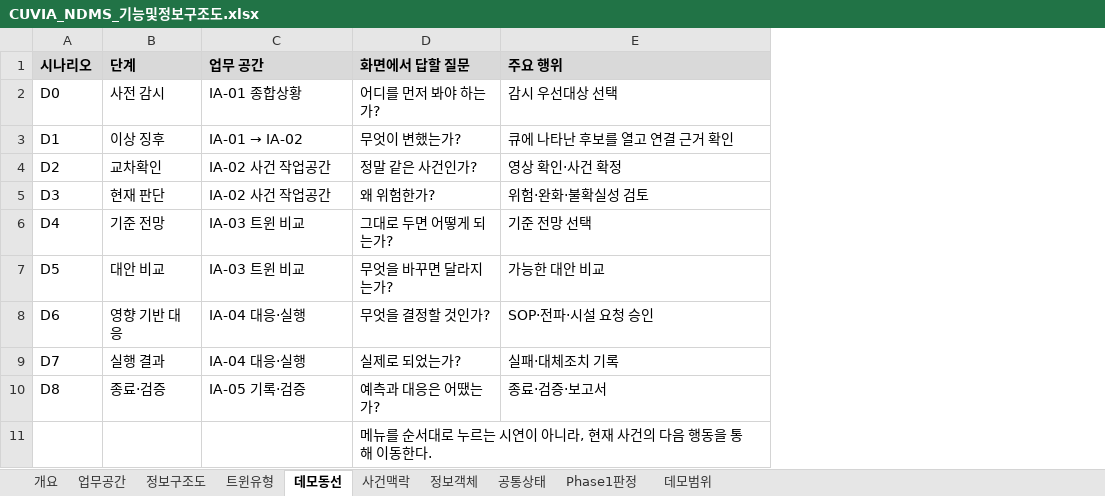
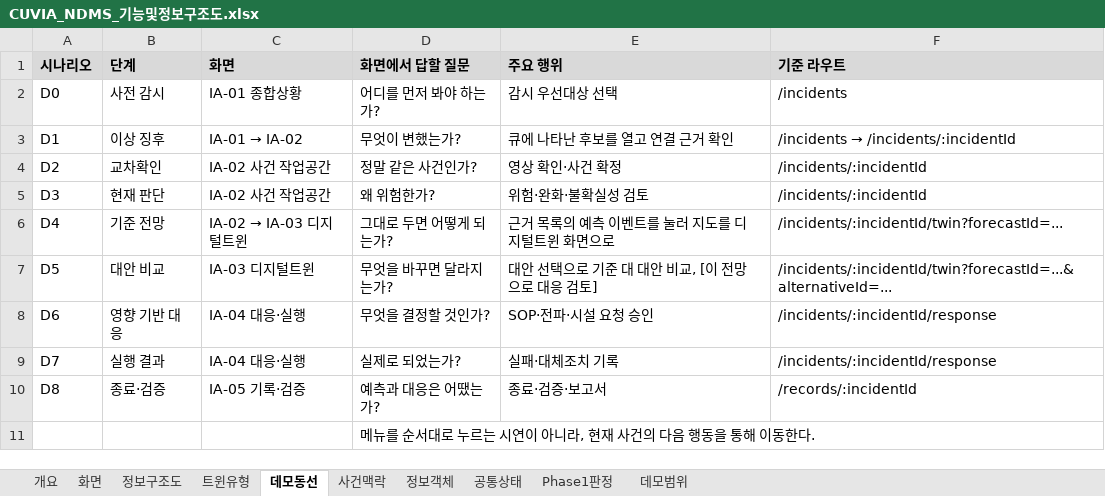
Before and after one commit to gosujin921-wq/cuvia-NDMS, an Excel workbook: docs/고도화/CUVIA_NDMS_기능및정보구조도.xlsx, sheet 데모동선, drawn as a sheet; values as stored, in another font and other column widths than the file's, no borders; the diff names each change by its address in the sheet, - before the commit and + after, or states it on an @@ line.

```diff
--- a/docs/고도화/CUVIA_NDMS_기능및정보구조도.xlsx (sheet 데모동선)
+++ b/docs/고도화/CUVIA_NDMS_기능및정보구조도.xlsx (sheet 데모동선)
-sheet tab: 업무공간
+sheet tab: 화면
+column F (기준 라우트), rows 2-10: /incidents | /incidents → /incidents/:incidentId | /incidents/:incidentId | /incidents/:incidentId | /incidents/:incidentId/twin?forecastId=... | /incidents/:incidentId/twin?forecastId=...&alternativeId=... | /incidents/:incidentId/response | /incidents/:incidentId/response | /records/:incidentId
-C1: 업무 공간
+C1: 화면
@@ C6 (화면): IA-03 트윈 비교 → IA-02 → IA-03 디지털트윈 @@
-E6 (주요 행위): 기준 전망 선택
+E6 (주요 행위): 근거 목록의 예측 이벤트를 눌러 지도를 디지털트윈 화면으로
-C7 (화면): IA-03 트윈 비교
+C7 (화면): IA-03 디지털트윈
-E7 (주요 행위): 가능한 대안 비교
+E7 (주요 행위): 대안 선택으로 기준 대 대안 비교, [이 전망으로 대응 검토]
```
Also changed, not shown: sheet 정보구조도, sheet 데모범위, sheet 화면, sheet 개요, sheet 정보객체, sheet Phase1판정, 3 more sheets, 18 other files.
